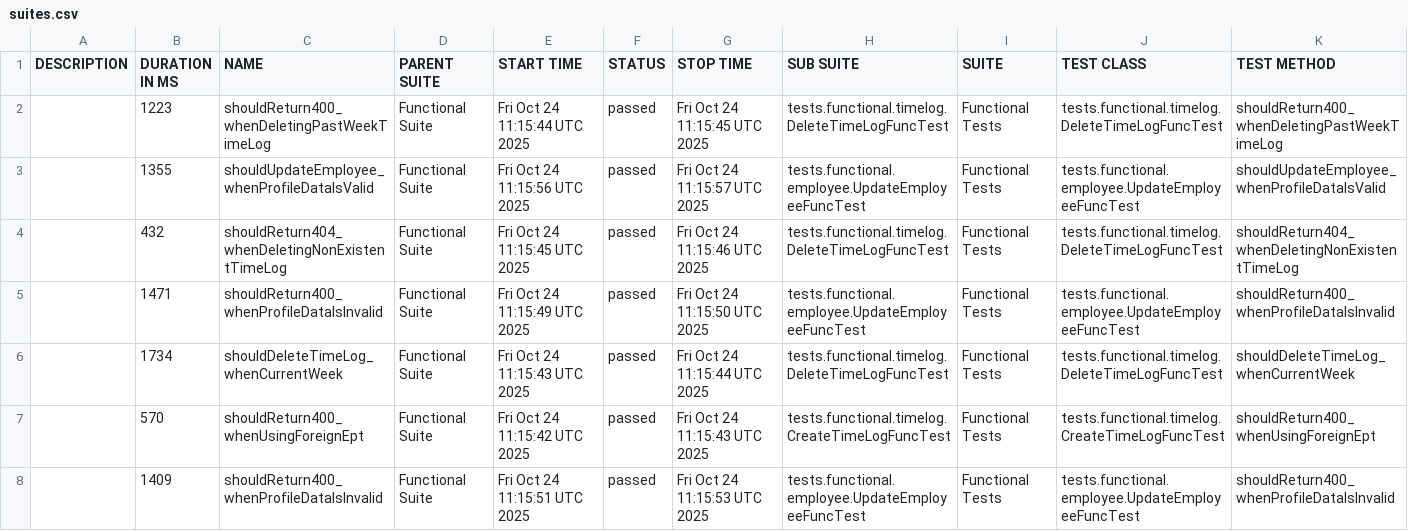
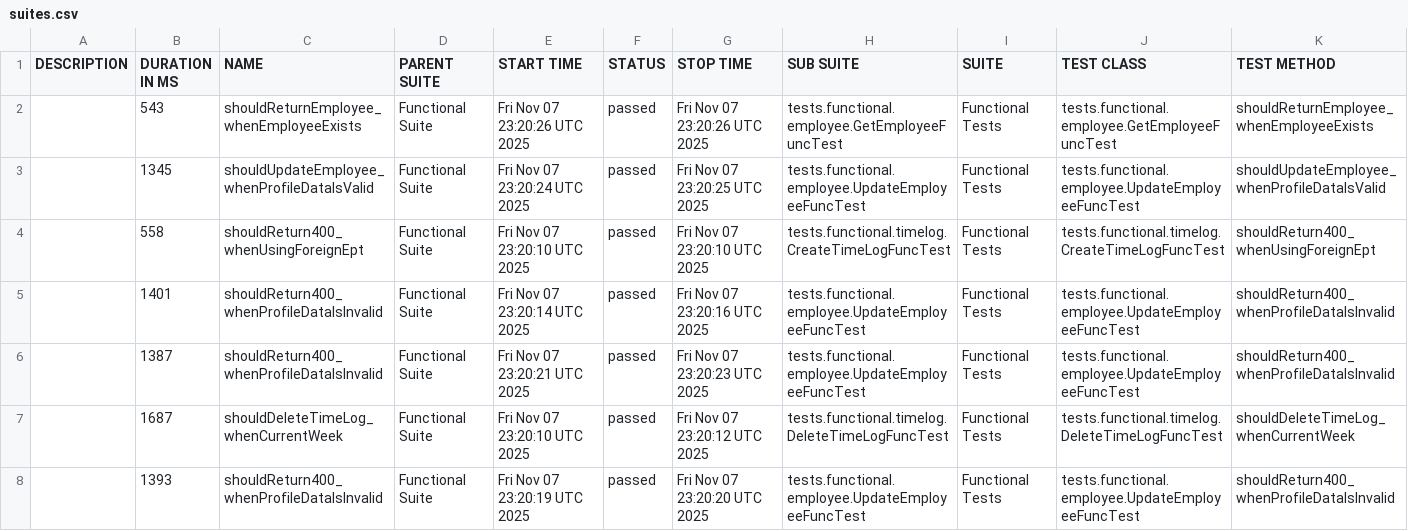
Before and after one commit to IrynaDim/TeamConnect-API-TF, a CSV file: allure-functional/data/suites.csv, drawn as a sheet; only a part is shown; the diff covers the shown part only.

```diff
--- a/allure-functional/data/suites.csv
+++ b/allure-functional/data/suites.csv
@@ -1,8 +1,8 @@
 "DESCRIPTION","DURATION IN MS","NAME","PARENT SUITE","START TIME","STATUS","STOP TIME","SUB SUITE","SUITE","TEST CLASS","TEST METHOD"
-"","1223","shouldReturn400_whenDeletingPastWeekTimeLog","Functional Suite","Fri Oct 24 11:15:44 UTC 2025","passed","Fri Oct 24 11:15:45 UTC 2025","tests.functional.timelog.DeleteTimeLogFuncTest","Functional Tests","tests.functional.timelog.DeleteTimeLogFuncTest","shouldReturn400_whenDeletingPastWeekTimeLog"
-"","1355","shouldUpdateEmployee_whenProfileDataIsValid","Functional Suite","Fri Oct 24 11:15:56 UTC 2025","passed","Fri Oct 24 11:15:57 UTC 2025","tests.functional.employee.UpdateEmployeeFuncTest","Functional Tests","tests.functional.employee.UpdateEmployeeFuncTest","shouldUpdateEmployee_whenProfileDataIsValid"
-"","432","shouldReturn404_whenDeletingNonExistentTimeLog","Functional Suite","Fri Oct 24 11:15:45 UTC 2025","passed","Fri Oct 24 11:15:46 UTC 2025","tests.functional.timelog.DeleteTimeLogFuncTest","Functional Tests","tests.functional.timelog.DeleteTimeLogFuncTest","shouldReturn404_whenDeletingNonExistentTimeLog"
-"","1471","shouldReturn400_whenProfileDataIsInvalid","Functional Suite","Fri Oct 24 11:15:49 UTC 2025","passed","Fri Oct 24 11:15:50 UTC 2025","tests.functional.employee.UpdateEmployeeFuncTest","Functional Tests","tests.functional.employee.UpdateEmployeeFuncTest","shouldReturn400_whenProfileDataIsInvalid"
-"","1734","shouldDeleteTimeLog_whenCurrentWeek","Functional Suite","Fri Oct 24 11:15:43 UTC 2025","passed","Fri Oct 24 11:15:44 UTC 2025","tests.functional.timelog.DeleteTimeLogFuncTest","Functional Tests","tests.functional.timelog.DeleteTimeLogFuncTest","shouldDeleteTimeLog_whenCurrentWeek"
-"","570","shouldReturn400_whenUsingForeignEpt","Functional Suite","Fri Oct 24 11:15:42 UTC 2025","passed","Fri Oct 24 11:15:43 UTC 2025","tests.functional.timelog.CreateTimeLogFuncTest","Functional Tests","tests.functional.timelog.CreateTimeLogFuncTest","shouldReturn400_whenUsingForeignEpt"
-"","1409","shouldReturn400_whenProfileDataIsInvalid","Functional Suite","Fri Oct 24 11:15:51 UTC 2025","passed","Fri Oct 24 11:15:53 UTC 2025","tests.functional.employee.UpdateEmployeeFuncTest","Functional Tests","tests.functional.employee.UpdateEmployeeFuncTest","shouldReturn400_whenProfileDataIsInvalid"
+"","543","shouldReturnEmployee_whenEmployeeExists","Functional Suite","Fri Nov 07 23:20:26 UTC 2025","passed","Fri Nov 07 23:20:26 UTC 2025","tests.functional.employee.GetEmployeeFuncTest","Functional Tests","tests.functional.employee.GetEmployeeFuncTest","shouldReturnEmployee_whenEmployeeExists"
+"","1345","shouldUpdateEmployee_whenProfileDataIsValid","Functional Suite","Fri Nov 07 23:20:24 UTC 2025","passed","Fri Nov 07 23:20:25 UTC 2025","tests.functional.employee.UpdateEmployeeFuncTest","Functional Tests","tests.functional.employee.UpdateEmployeeFuncTest","shouldUpdateEmployee_whenProfileDataIsValid"
+"","558","shouldReturn400_whenUsingForeignEpt","Functional Suite","Fri Nov 07 23:20:10 UTC 2025","passed","Fri Nov 07 23:20:10 UTC 2025","tests.functional.timelog.CreateTimeLogFuncTest","Functional Tests","tests.functional.timelog.CreateTimeLogFuncTest","shouldReturn400_whenUsingForeignEpt"
+"","1401","shouldReturn400_whenProfileDataIsInvalid","Functional Suite","Fri Nov 07 23:20:14 UTC 2025","passed","Fri Nov 07 23:20:16 UTC 2025","tests.functional.employee.UpdateEmployeeFuncTest","Functional Tests","tests.functional.employee.UpdateEmployeeFuncTest","shouldReturn400_whenProfileDataIsInvalid"
+"","1387","shouldReturn400_whenProfileDataIsInvalid","Functional Suite","Fri Nov 07 23:20:21 UTC 2025","passed","Fri Nov 07 23:20:23 UTC 2025","tests.functional.employee.UpdateEmployeeFuncTest","Functional Tests","tests.functional.employee.UpdateEmployeeFuncTest","shouldReturn400_whenProfileDataIsInvalid"
+"","1687","shouldDeleteTimeLog_whenCurrentWeek","Functional Suite","Fri Nov 07 23:20:10 UTC 2025","passed","Fri Nov 07 23:20:12 UTC 2025","tests.functional.timelog.DeleteTimeLogFuncTest","Functional Tests","tests.functional.timelog.DeleteTimeLogFuncTest","shouldDeleteTimeLog_whenCurrentWeek"
+"","1393","shouldReturn400_whenProfileDataIsInvalid","Functional Suite","Fri Nov 07 23:20:19 UTC 2025","passed","Fri Nov 07 23:20:20 UTC 2025","tests.functional.employee.UpdateEmployeeFuncTest","Functional Tests","tests.functional.employee.UpdateEmployeeFuncTest","shouldReturn400_whenProfileDataIsInvalid"
```
Also changed, not shown: 2 added rows, 2 removed rows and 20 edited cells elsewhere in this file, 41 other files.
